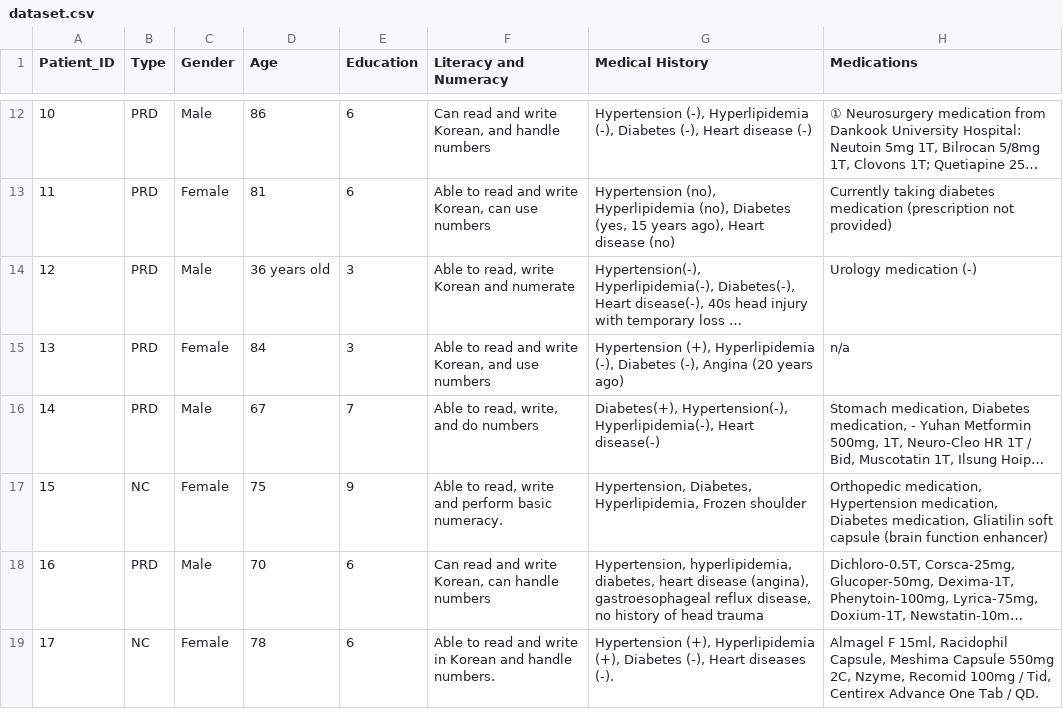
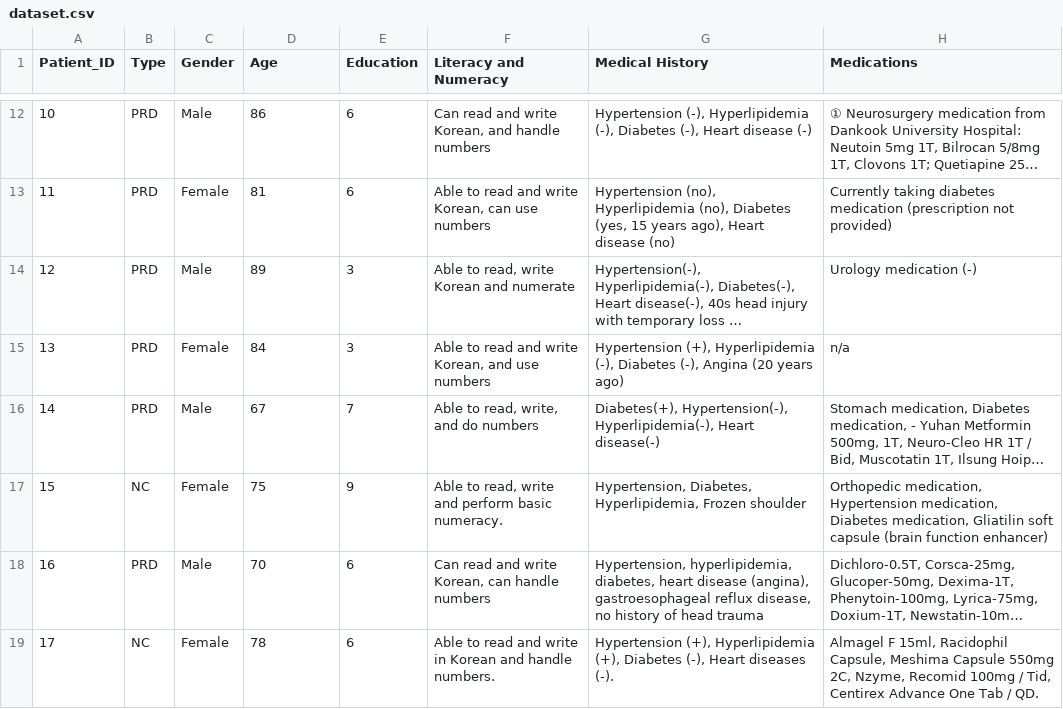
Before and after one commit to andygit1022/Mental-2025, a CSV file: data/dataset.csv, drawn as a sheet; only a part is shown, gaps mark what is left out; long unchanged cells end in …; the diff names each change by its address in the sheet, - before the commit and + after, or states it on an @@ line.

```diff
--- a/data/dataset.csv
+++ b/data/dataset.csv
-D14 (Age): 36 years old
+D14 (Age): 89
```
Also changed, not shown: 3 other files.
